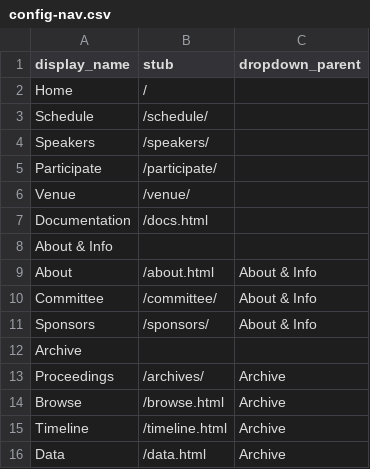
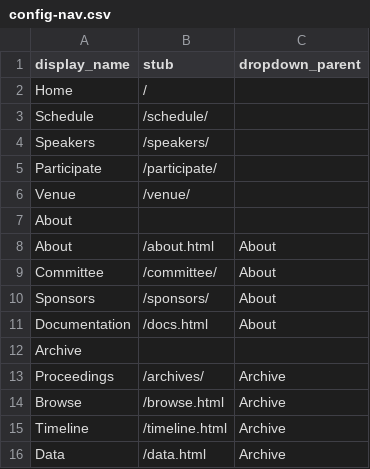
Before and after one commit to dcnb/CB-conference, a CSV file: _data/config-nav.csv, drawn as a sheet.

```diff
--- a/_data/config-nav.csv
+++ b/_data/config-nav.csv
@@ -6,7 +6,7 @@ Participate,/participate/,
 Venue,/venue/,
-Documentation,/docs.html,
-About & Info,,
-About,/about.html,About & Info
-Committee,/committee/,About & Info
-Sponsors,/sponsors/,About & Info
+About,,
+About,/about.html,About
+Committee,/committee/,About
+Sponsors,/sponsors/,About
+Documentation,/docs.html,About
 Archive,,
```
Also changed, not shown: 1 other file.
